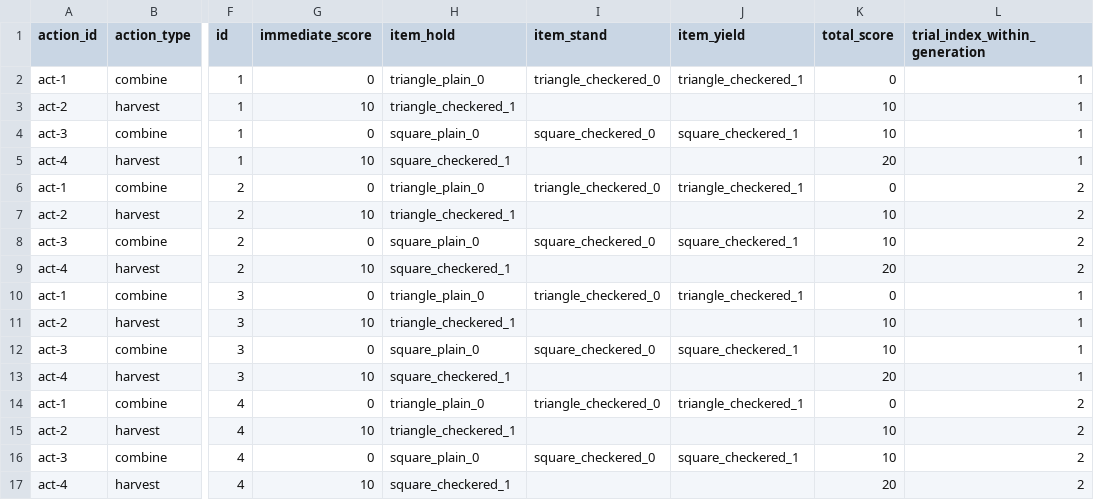
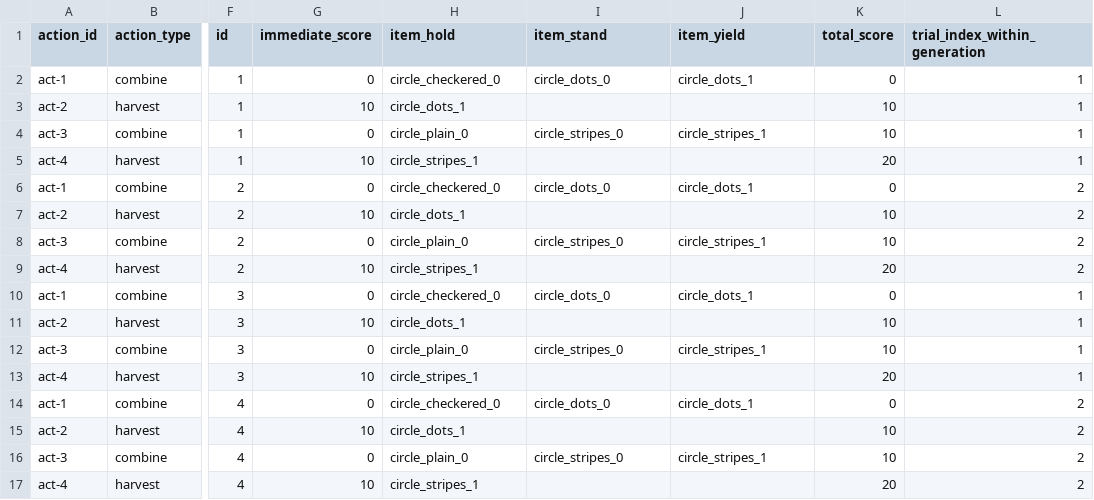
Before and after one commit to pmcharrison/PsyNetSkills, a CSV file: challenges/aggregated-js-game-chain/attempts/2026-06-16-16-00/evidence/derived_csv/action_data.csv, drawn as a sheet; only a part is shown, gaps mark what is left out; the diff covers the shown part only; the diff names each change by its address in the sheet, - before the commit and + after, or states it on an @@ line.

```diff
--- a/challenges/aggregated-js-game-chain/attempts/2026-06-16-16-00/evidence/derived_csv/action_data.csv
+++ b/challenges/aggregated-js-game-chain/attempts/2026-06-16-16-00/evidence/derived_csv/action_data.csv
-H2 (item_hold): triangle_plain_0
+H2 (item_hold): circle_checkered_0
-I2 (item_stand): triangle_checkered_0
+I2 (item_stand): circle_dots_0
-J2 (item_yield): triangle_checkered_1
+J2 (item_yield): circle_dots_1
-H3 (item_hold): triangle_checkered_1
+H3 (item_hold): circle_dots_1
-H4 (item_hold): square_plain_0
+H4 (item_hold): circle_plain_0
-I4 (item_stand): square_checkered_0
+I4 (item_stand): circle_stripes_0
-J4 (item_yield): square_checkered_1
+J4 (item_yield): circle_stripes_1
-H5 (item_hold): square_checkered_1
+H5 (item_hold): circle_stripes_1
-H6 (item_hold): triangle_plain_0
+H6 (item_hold): circle_checkered_0
-I6 (item_stand): triangle_checkered_0
+I6 (item_stand): circle_dots_0
-J6 (item_yield): triangle_checkered_1
+J6 (item_yield): circle_dots_1
-H7 (item_hold): triangle_checkered_1
+H7 (item_hold): circle_dots_1
-H8 (item_hold): square_plain_0
+H8 (item_hold): circle_plain_0
-I8 (item_stand): square_checkered_0
+I8 (item_stand): circle_stripes_0
-J8 (item_yield): square_checkered_1
+J8 (item_yield): circle_stripes_1
-H9 (item_hold): square_checkered_1
+H9 (item_hold): circle_stripes_1
-H10 (item_hold): triangle_plain_0
+H10 (item_hold): circle_checkered_0
-I10 (item_stand): triangle_checkered_0
+I10 (item_stand): circle_dots_0
-J10 (item_yield): triangle_checkered_1
+J10 (item_yield): circle_dots_1
-H11 (item_hold): triangle_checkered_1
+H11 (item_hold): circle_dots_1
-H12 (item_hold): square_plain_0
+H12 (item_hold): circle_plain_0
-I12 (item_stand): square_checkered_0
+I12 (item_stand): circle_stripes_0
-J12 (item_yield): square_checkered_1
+J12 (item_yield): circle_stripes_1
-H13 (item_hold): square_checkered_1
+H13 (item_hold): circle_stripes_1
-H14 (item_hold): triangle_plain_0
+H14 (item_hold): circle_checkered_0
-I14 (item_stand): triangle_checkered_0
+I14 (item_stand): circle_dots_0
-J14 (item_yield): triangle_checkered_1
+J14 (item_yield): circle_dots_1
-H15 (item_hold): triangle_checkered_1
+H15 (item_hold): circle_dots_1
-H16 (item_hold): square_plain_0
+H16 (item_hold): circle_plain_0
-I16 (item_stand): square_checkered_0
+I16 (item_stand): circle_stripes_0
-J16 (item_yield): square_checkered_1
+J16 (item_yield): circle_stripes_1
-H17 (item_hold): square_checkered_1
+H17 (item_hold): circle_stripes_1
```
Also changed, not shown: 16 edited cells elsewhere in this file, challenges/aggregated-js-game-chain/attempts/2026-06-16-16-00/evidence/derived_csv/subject_data.csv, 14 other files.
